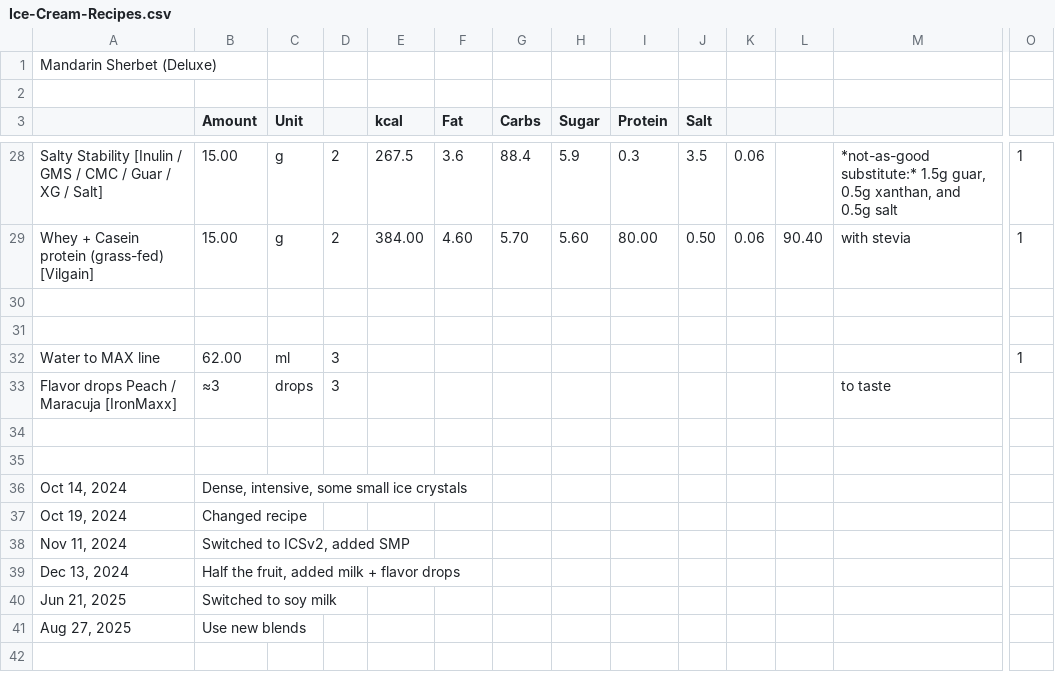
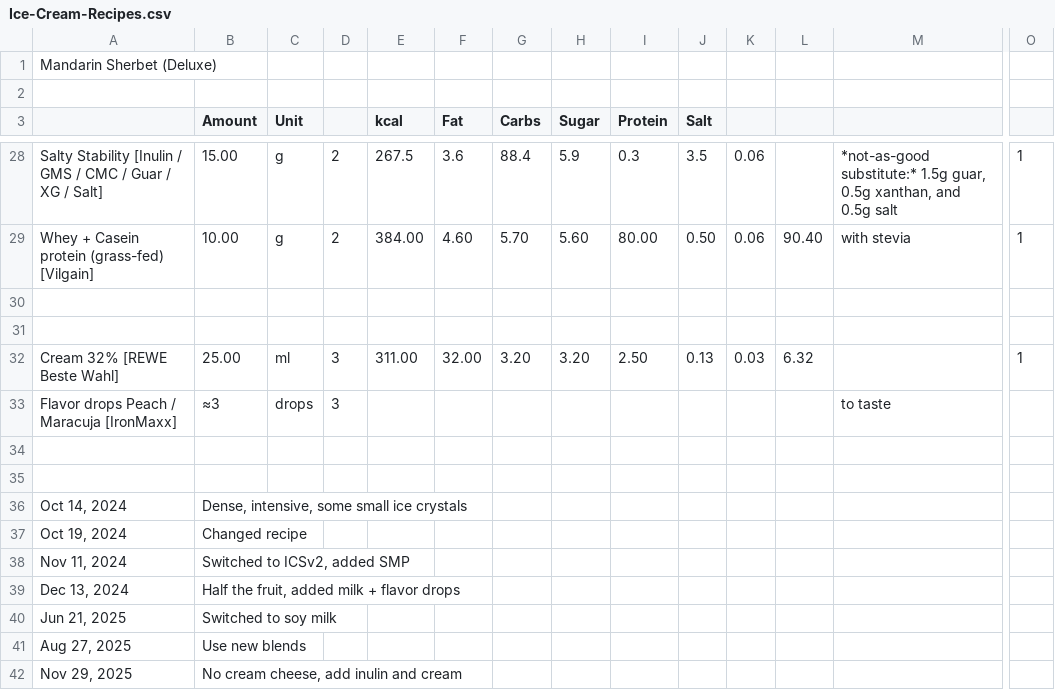
Before and after one commit to jhermann/ice-creamery, a CSV file: recipes/Mandarin Sherbet (Deluxe)/Ice-Cream-Recipes.csv, drawn as a sheet; only a part is shown, gaps mark what is left out; removed rows and columns are numbered as before the commit, all else as after; rows hold the shown columns only; the diff covers the shown part only; the diff names each change by its address in the sheet, - before the commit and + after, or states it on an @@ line.

Commit message:
No cream cheese, add inulin and cream

```diff
--- a/recipes/Mandarin Sherbet (Deluxe)/Ice-Cream-Recipes.csv
+++ b/recipes/Mandarin Sherbet (Deluxe)/Ice-Cream-Recipes.csv
-B29 (Amount): 15.00
+B29 (Amount): 10.00
-row 32: Water to MAX line | 62.00 | ml | 3 |  |  |  |  |  |  |  |  |  | 1
+row 32: Cream 32% [REWE Beste Wahl] | 25.00 | ml | 3 | 311.00 | 32.00 | 3.20 | 3.20 | 2.50 | 0.13 | 0.03 | 6.32 |  | 1
+row 42: Nov 29, 2025 | No cream cheese, add inulin and cream
```
Also changed, not shown: 1 added row, 1 removed row and 32 edited cells elsewhere in this file, 1 other file.
